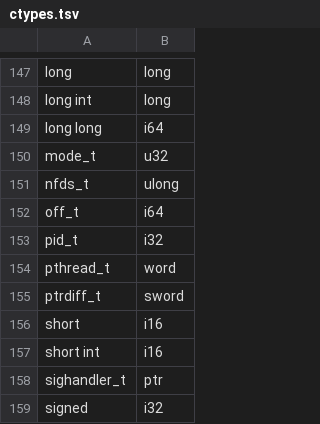
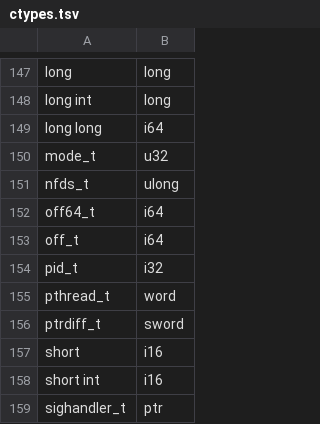
Before and after one commit to imjustprism/borer, a TSV file: crates/borer-engine/src/analysis/ctypes.tsv, drawn as a sheet; only a part is shown, gaps mark what is left out; the shorter side is filled out with more unchanged rows; the diff names each change by its address in the sheet, - before the commit and + after, or states it on an @@ line.

```diff
--- a/crates/borer-engine/src/analysis/ctypes.tsv
+++ b/crates/borer-engine/src/analysis/ctypes.tsv
+row 152: off64_t | i64
```
Also changed, not shown: crates/borer-engine/src/analysis/typelib.tsv, 2 other files.
